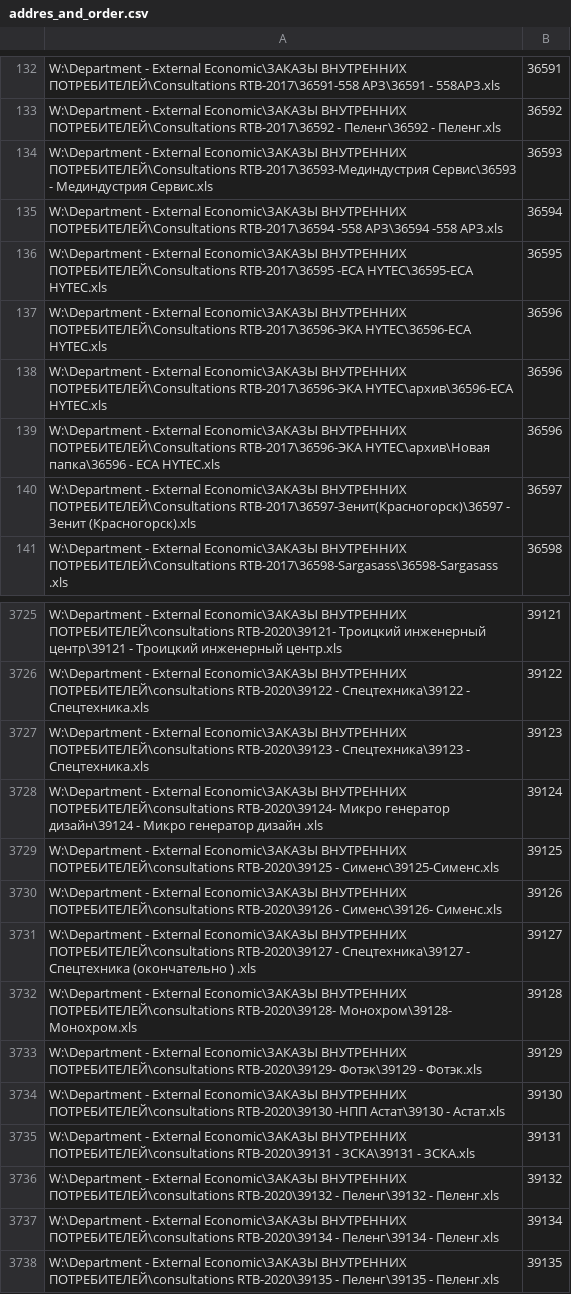
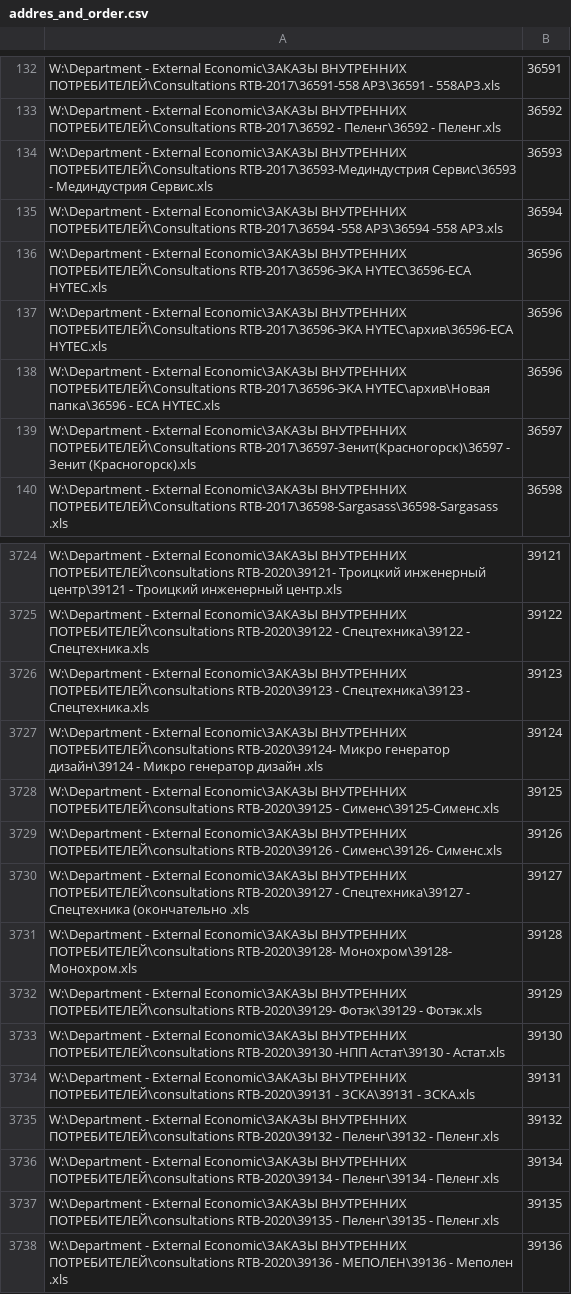
Before and after one commit to ashurek-m/RTB-job, a CSV file: создание единого расчетного файла/addres_and_order.csv, drawn as a sheet; only a part is shown, gaps mark what is left out; the shorter side is filled out with more unchanged rows.

Commit message:
создание единого расчетного файла 2

```diff
--- a/создание единого расчетного файла/addres_and_order.csv
+++ b/создание единого расчетного файла/addres_and_order.csv
@@ -135,3 +135,2 @@ W:\Department - External Economic\ЗАКАЗЫ ВНУТРЕННИХ ПОТРЕБ
 W:\Department - External Economic\ЗАКАЗЫ ВНУТРЕННИХ ПОТРЕБИТЕЛЕЙ\Consultations RTB-2017\36594 -558 АРЗ\36594 -558 АРЗ.xls,36594
-W:\Department - External Economic\ЗАКАЗЫ ВНУТРЕННИХ ПОТРЕБИТЕЛЕЙ\Consultations RTB-2017\36595 -ECA HYTEC\36595-ECA HYTEC.xls,36595
 W:\Department - External Economic\ЗАКАЗЫ ВНУТРЕННИХ ПОТРЕБИТЕЛЕЙ\Consultations RTB-2017\36596-ЭКА HYTEC\36596-ECA HYTEC.xls,36596
@@ -3730,3 +3729,3 @@ W:\Department - External Economic\ЗАКАЗЫ ВНУТРЕННИХ ПОТРЕБ
 W:\Department - External Economic\ЗАКАЗЫ ВНУТРЕННИХ ПОТРЕБИТЕЛЕЙ\consultations RTB-2020\39126 - Сименс\39126- Сименс.xls,39126
-W:\Department - External Economic\ЗАКАЗЫ ВНУТРЕННИХ ПОТРЕБИТЕЛЕЙ\consultations RTB-2020\39127 - Спецтехника\39127 - Спецтехника (окончательно ) .xls,39127
+W:\Department - External Economic\ЗАКАЗЫ ВНУТРЕННИХ ПОТРЕБИТЕЛЕЙ\consultations RTB-2020\39127 - Спецтехника\39127 - Спецтехника (окончательно .xls,39127
 W:\Department - External Economic\ЗАКАЗЫ ВНУТРЕННИХ ПОТРЕБИТЕЛЕЙ\consultations RTB-2020\39128- Монохром\39128- Монохром.xls,39128
```
Also changed, not shown: 1 other file.
